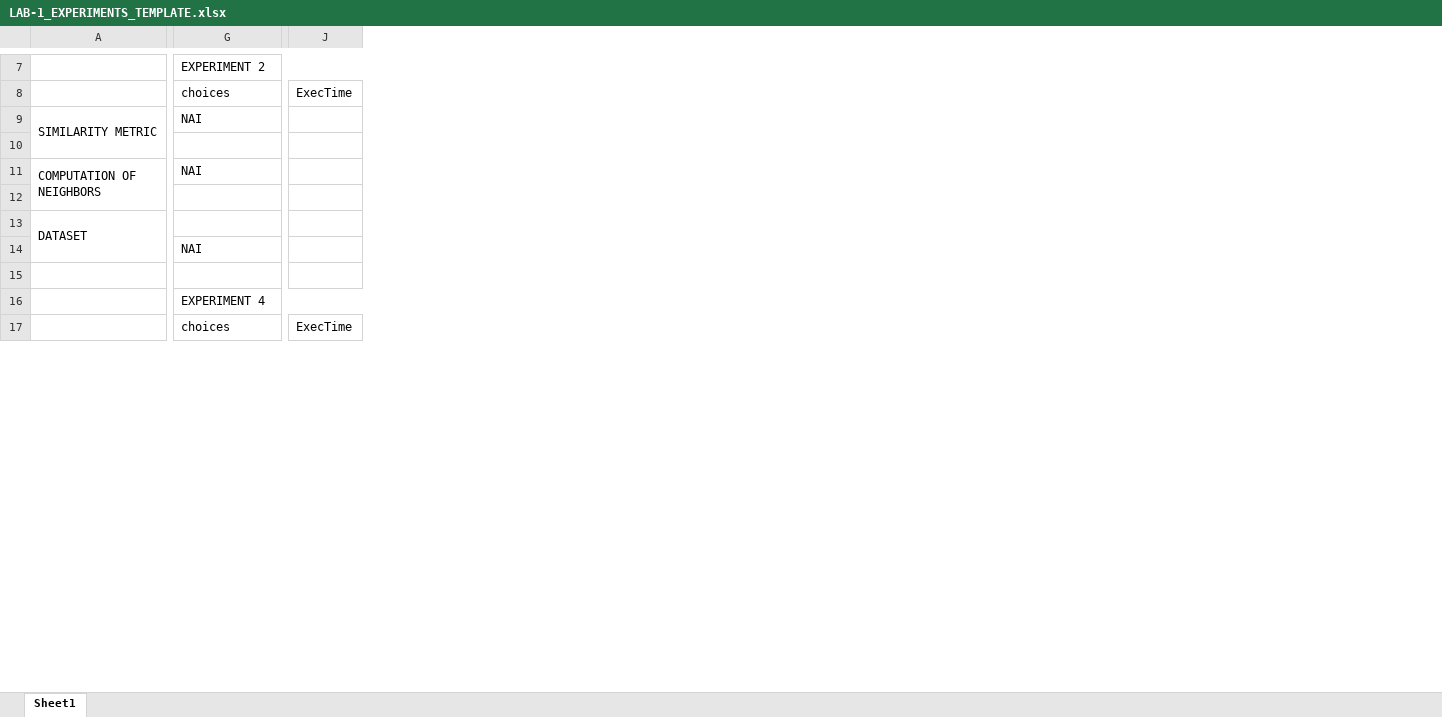
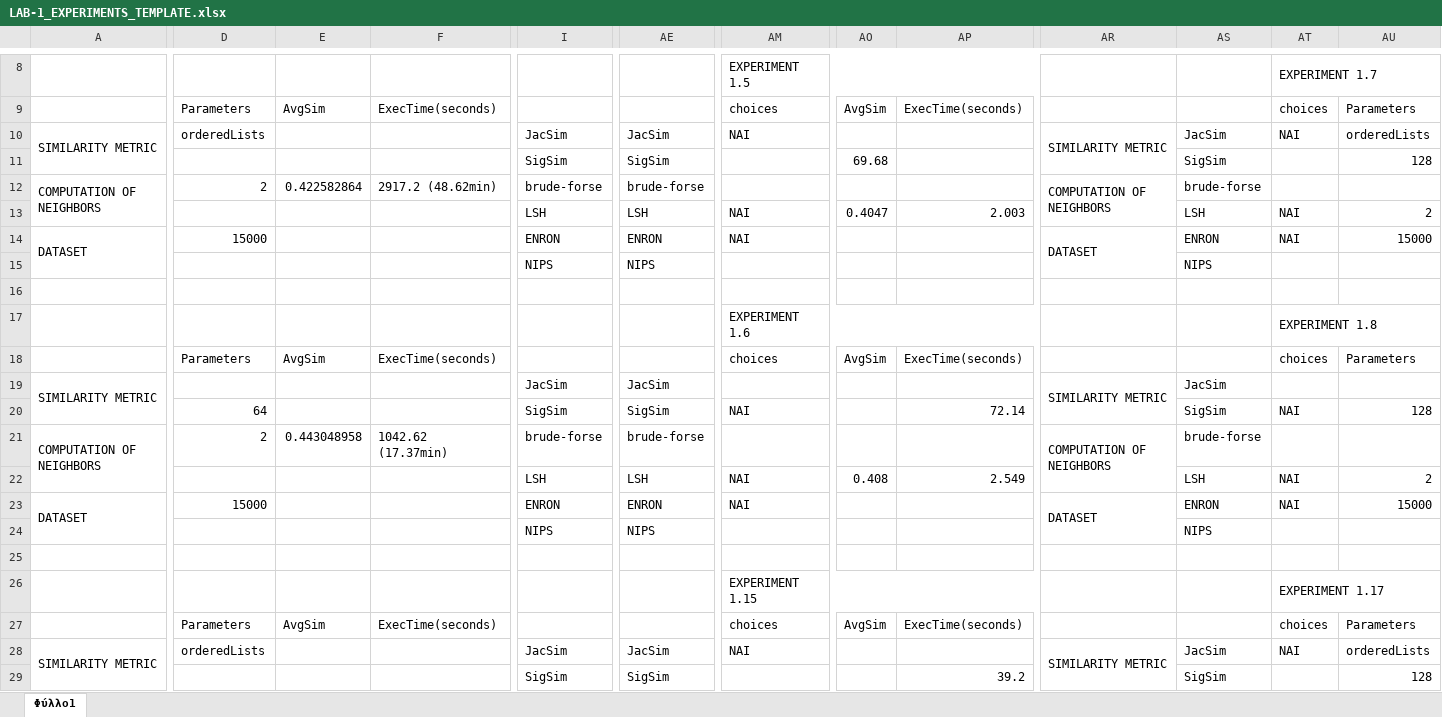
Before and after one commit to acmwl/BigDataLab1, an Excel workbook: LAB-1_EXPERIMENTS_TEMPLATE.xlsx, sheet Φύλλο1, drawn as a sheet; only a part is shown, gaps mark what is left out; values as stored, in another font and other column widths than the file's, no cell formats; table styles not drawn; removed rows and columns are numbered as before the commit, all else as after; rows hold the shown columns only; the diff covers the shown part only; the diff names each change by its address in the sheet, - before the commit and + after, or states it on an @@ line.

```diff
--- a/LAB-1_EXPERIMENTS_TEMPLATE.xlsx (sheet Φύλλο1)
+++ b/LAB-1_EXPERIMENTS_TEMPLATE.xlsx (sheet Φύλλο1)
-sheet tab: Sheet1
+sheet tab: Φύλλο1
+column D, rows 9-10: Parameters | orderedLists; row 12: 2; rows 14-18: 15000 |  |  |  | Parameters
+column E, row 9: AvgSim; row 12: 0.422582864; row 18: AvgSim
+column F, row 9: ExecTime(seconds); row 12: 2917.2 (48.62min); row 18: ExecTime(seconds)
+column I, row 10: JacSim; row 12: brude-forse; rows 14-15: ENRON | NIPS
+column AE, row 10: JacSim; row 12: brude-forse; rows 14-15: ENRON | NIPS
+column AO, row 9: AvgSim; row 18: AvgSim
+column AP, row 9: ExecTime(seconds); row 18: ExecTime(seconds)
+column AR, row 10: SIMILARITY METRIC; row 12: COMPUTATION OF NEIGHBORS; row 14: DATASET
+column AS, row 10: JacSim; row 12: brude-forse; rows 14-15: ENRON | NIPS
+column AT, rows 8-10: EXPERIMENT 1.7 | choices | NAI; rows 14-18: NAI |  |  | EXPERIMENT 1.8 | choices
+column AU, rows 9-10: Parameters | orderedLists; rows 14-18: 15000 |  |  |  | Parameters
-column J, row 8: ExecTime; row 17: ExecTime
-AM8: EXPERIMENT 2
+AM8: EXPERIMENT 1.5
-G7:J7 merged
+AM8:AP8 merged
@@ row 10 moved to row 65: SigSim @@
+row 11:  |  |  |  | SigSim | SigSim |  | 69.68 |  |  | SigSim |  | 128
-AM12: NAI
+AM12: (empty)
-row 12: (empty)
+row 13:  |  |  |  | LSH | LSH | NAI | 0.4047 | 2.003 |  | LSH | NAI | 2
-AM14: (empty)
+AM14: NAI
-AM15: NAI
+AM15: (empty)
-AM17: EXPERIMENT 4
+AM17: EXPERIMENT 1.6
-G16:J16 merged
+AM17:AP17 merged
+row 19: SIMILARITY METRIC |  |  |  | JacSim | JacSim |  |  |  | SIMILARITY METRIC | JacSim
+row 20:  | 64 |  |  | SigSim | SigSim | NAI |  | 72.14 |  | SigSim | NAI | 128
+row 21: COMPUTATION OF NEIGHBORS | 2 | 0.443048958 | 1042.62 (17.37min) | brude-forse | brude-forse |  |  |  | COMPUTATION OF NEIGHBORS | brude-forse
+row 22:  |  |  |  | LSH | LSH | NAI | 0.408 | 2.549 |  | LSH | NAI | 2
+row 23: DATASET | 15000 |  |  | ENRON | ENRON | NAI |  |  | DATASET | ENRON | NAI | 15000
+row 24:  |  |  |  | NIPS | NIPS |  |  |  |  | NIPS
+row 25: (empty)
+row 26:  |  |  |  |  |  | EXPERIMENT 1.15 |  |  |  |  | EXPERIMENT 1.17
@@ row 26 moved to row 27: choices @@
+row 28: SIMILARITY METRIC | orderedLists |  |  | JacSim | JacSim | NAI |  |  | SIMILARITY METRIC | JacSim | NAI | orderedLists
+row 29:  |  |  |  | SigSim | SigSim |  |  | 39.2 |  | SigSim |  | 128
```
Also changed, not shown: 31 added rows, 3 removed rows, 1 moved row, 44 added columns, 1 removed column, 28 edited cells and merged cells elsewhere in this sheet, cell formats, 3 other files.
